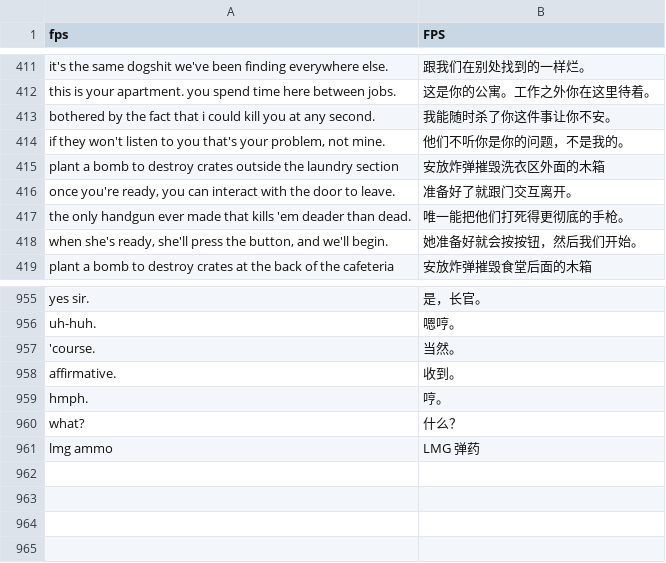
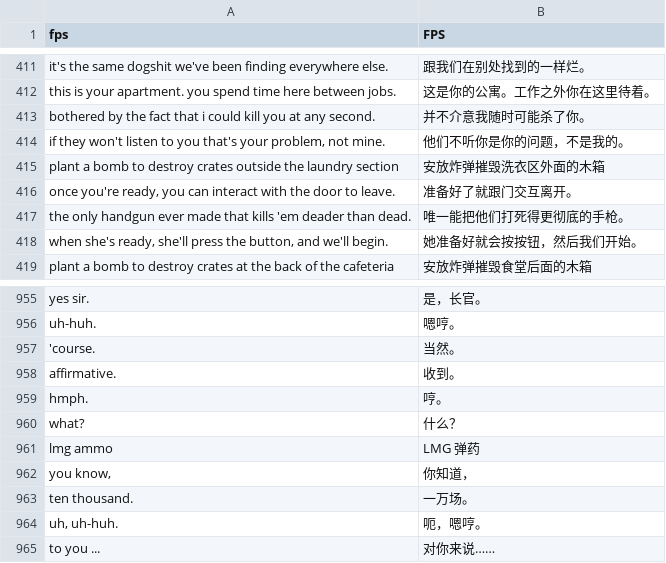
Before and after one commit to box-26/PIGFACE-zh, a TSV file: dict/zh_master.tsv, drawn as a sheet; only a part is shown, gaps mark what is left out.

Commit message:
v1.7：补译过场片段字幕（You know, / Ten thousand. / Uh, uh-huh. / to you ...）

```diff
--- a/dict/zh_master.tsv
+++ b/dict/zh_master.tsv
@@ -412,3 +412,3 @@ it's the same dogshit we've been finding everywhere else.	跟我们在别处找
 this is your apartment. you spend time here between jobs.	这是你的公寓。工作之外你在这里待着。
-bothered by the fact that i could kill you at any second.	我能随时杀了你这件事让你不安。
+bothered by the fact that i could kill you at any second.	并不介意我随时可能杀了你。
 if they won't listen to you that's your problem, not mine.	他们不听你是你的问题，不是我的。
@@ -961 +961,5 @@ what?	什么？
 lmg ammo	LMG 弹药
+you know,	你知道，
+ten thousand.	一万场。
+uh, uh-huh.	呃，嗯哼。
+to you ...	对你来说……
```
